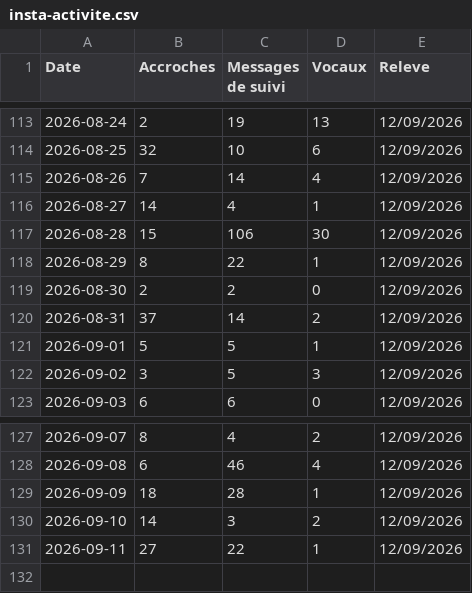
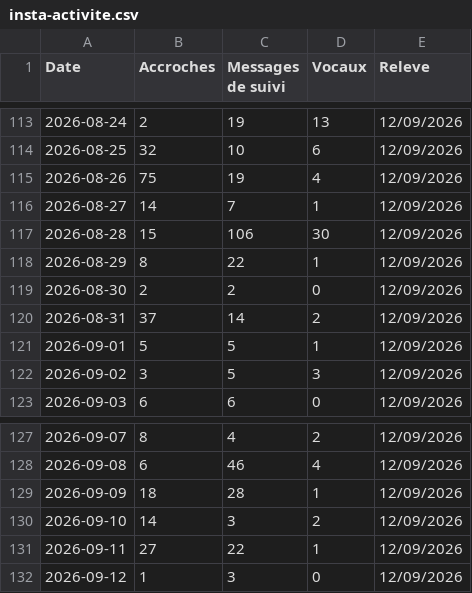
Before and after one commit to alexyoucompte99-lang/console-prospection-lauric, a CSV file: data/insta-activite.csv, drawn as a sheet; only a part is shown, gaps mark what is left out.

```diff
--- a/data/insta-activite.csv
+++ b/data/insta-activite.csv
@@ -114,4 +114,4 @@ Date,Accroches,Messages de suivi,Vocaux,Releve
 2026-08-25,32,10,6,12/09/2026
-2026-08-26,7,14,4,12/09/2026
-2026-08-27,14,4,1,12/09/2026
+2026-08-26,75,19,4,12/09/2026
+2026-08-27,14,7,1,12/09/2026
 2026-08-28,15,106,30,12/09/2026
@@ -131 +131,2 @@ Date,Accroches,Messages de suivi,Vocaux,Releve
 2026-09-11,27,22,1,12/09/2026
+2026-09-12,1,3,0,12/09/2026
```
Also changed, not shown: data/abonnes.csv, 4 other files.
